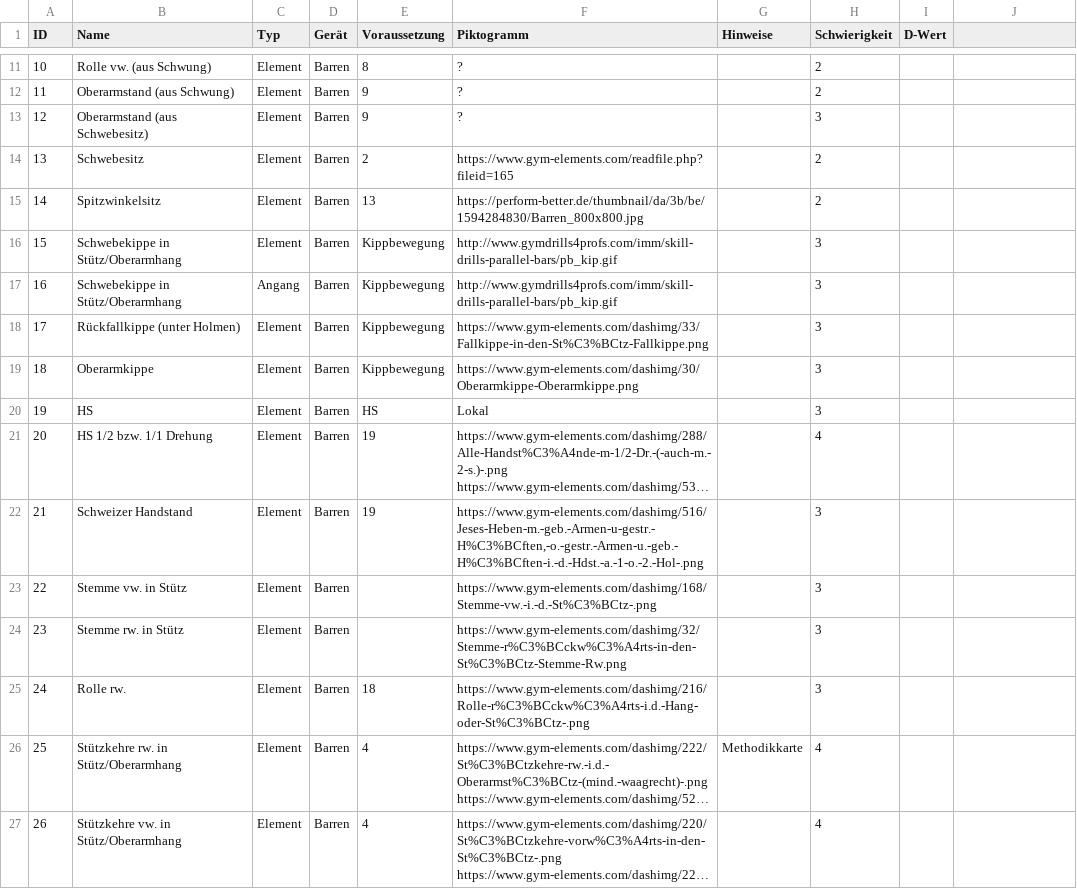
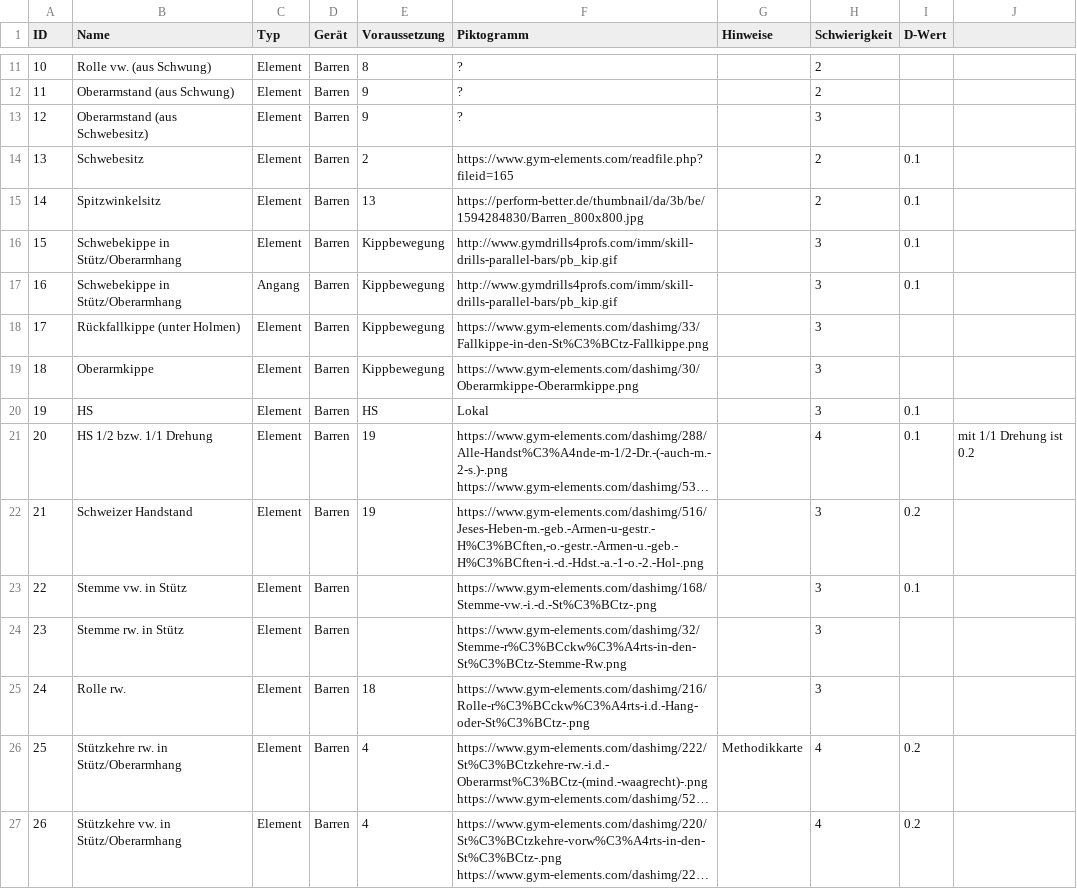
Before and after one commit to Phridge/Turndiagramm, a CSV file: table.csv, drawn as a sheet; only a part is shown, gaps mark what is left out; long unchanged cells end in …; the diff covers the shown part only; the diff names each change by its address in the sheet, - before the commit and + after, or states it on an @@ line.

Commit message:
D-Wert ergänzt

```diff
--- a/table.csv
+++ b/table.csv
-I14:I17 (D-Wert): (empty)
+I14:I17 (D-Wert): 0.1
-I20:I21 (D-Wert): (empty)
+I20:I21 (D-Wert): 0.1
-J21: (empty)
+J21: mit 1/1 Drehung ist 0.2
-I22 (D-Wert): (empty)
+I22 (D-Wert): 0.2
-I23 (D-Wert): (empty)
+I23 (D-Wert): 0.1
-I26:I27 (D-Wert): (empty)
+I26:I27 (D-Wert): 0.2
```
Also changed, not shown: 14 edited cells elsewhere in this file, 23 other files.
